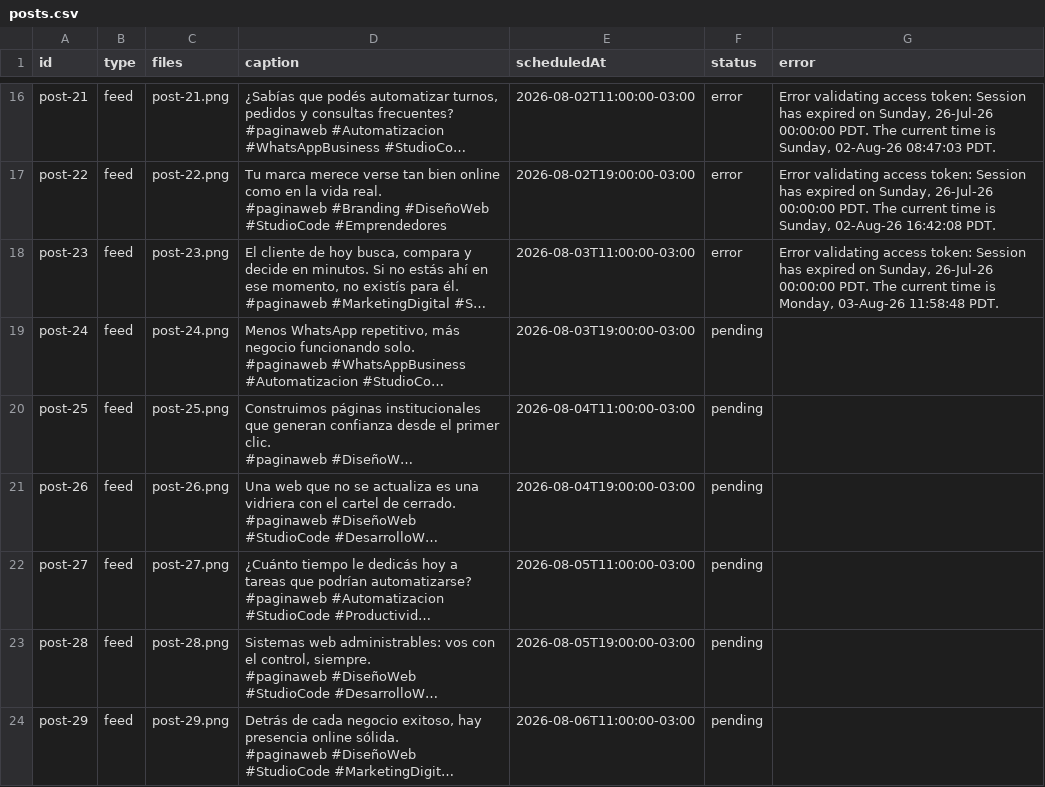
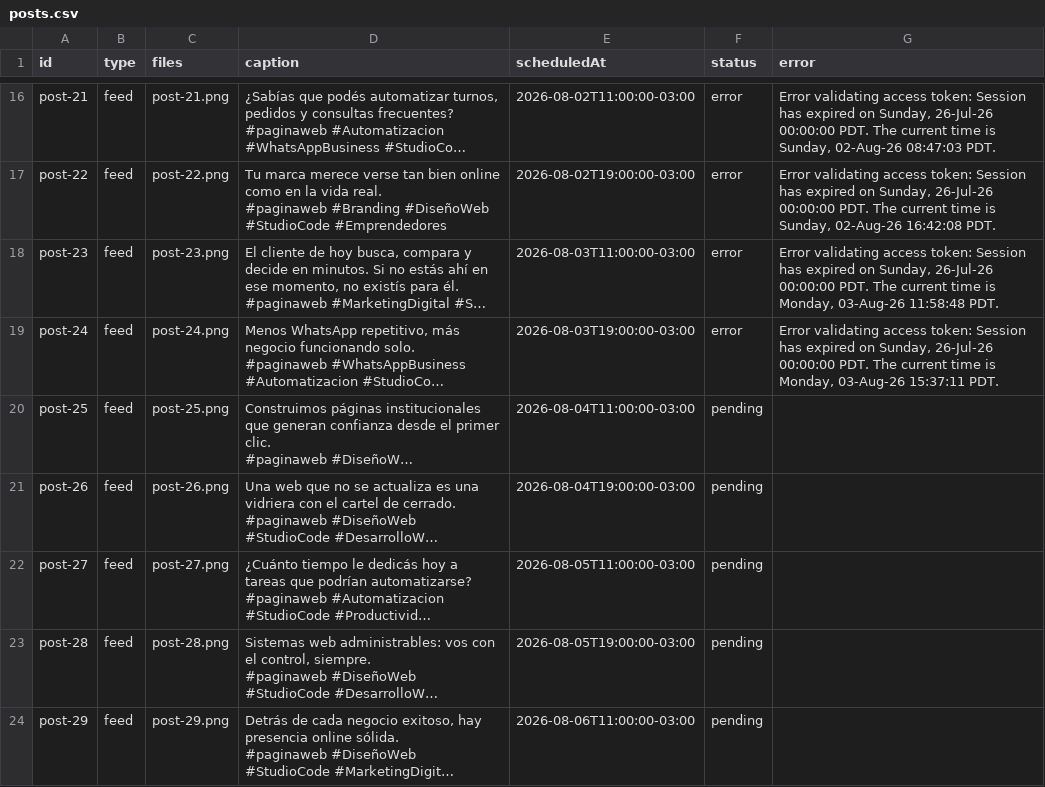
Before and after one commit to paginasweb766-source/instagram-scheduler, a CSV file: posts/posts.csv, drawn as a sheet; only a part is shown, gaps mark what is left out; long unchanged cells end in …; the diff names each change by its address in the sheet, - before the commit and + after, or states it on an @@ line.

```diff
--- a/posts/posts.csv
+++ b/posts/posts.csv
-F19 (status): pending
+F19 (status): error
-G19 (error): (empty)
+G19 (error): Error validating access token: Session has expired on Sunday, 26-Jul-26 00:00:00 PDT. The current time is Monday, 03-Aug-26 15:37:11 PDT.
```
